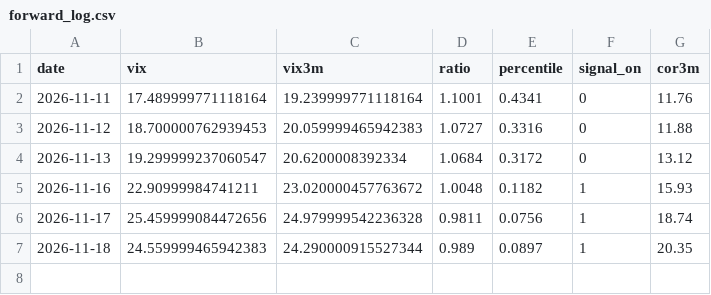
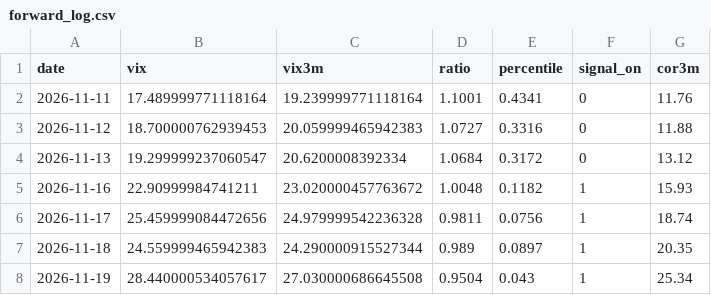
Before and after one commit to JonathanPhungESCP/quant-finance-projects, a CSV file: trade-ideas/01-long-correlation/forward_log.csv, drawn as a sheet; the diff names each change by its address in the sheet, - before the commit and + after, or states it on an @@ line.

```diff
--- a/trade-ideas/01-long-correlation/forward_log.csv
+++ b/trade-ideas/01-long-correlation/forward_log.csv
+row 8: 2026-11-19 | 28.440000534057617 | 27.030000686645508 | 0.9504 | 0.043 | 1 | 25.34
```
